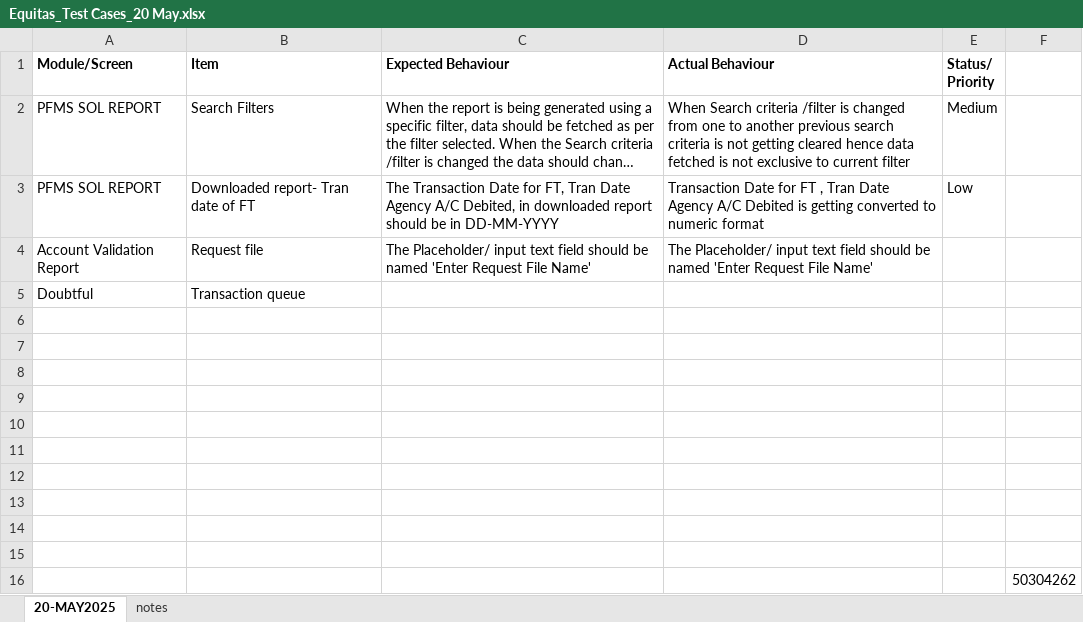
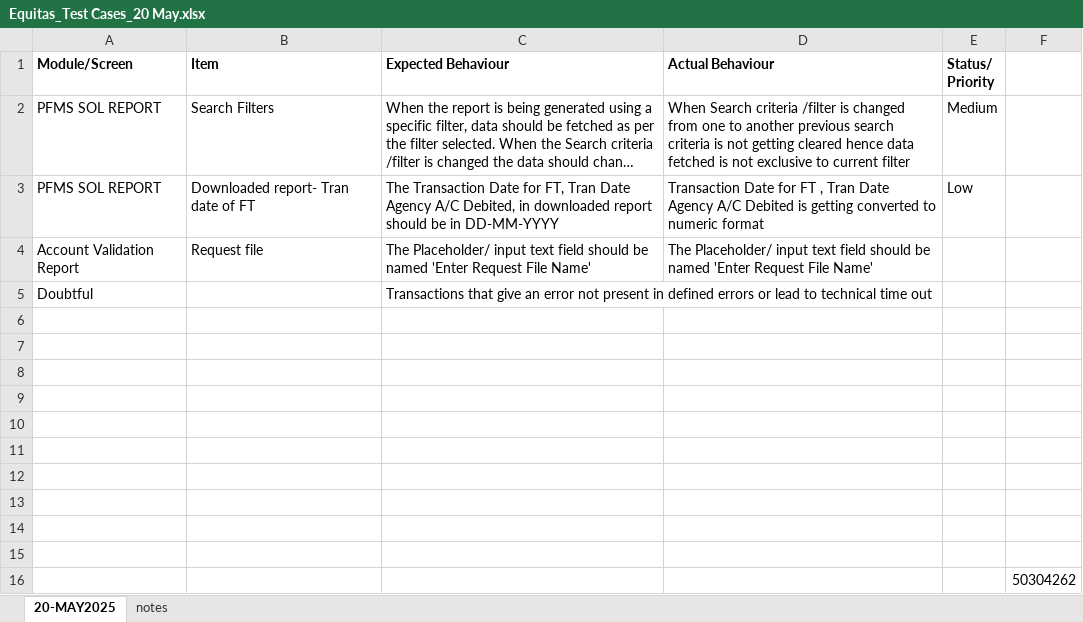
Before and after one commit to sumedhaP1803/Testing, an Excel workbook: Equitas_Test Cases_20 May.xlsx, sheet 20-MAY2025, drawn as a sheet; long unchanged cells end in …; values as stored, in another font and other column widths than the file's, no borders; the diff names each change by its address in the sheet, - before the commit and + after, or states it on an @@ line.

Commit message:
doubtful 2

```diff
--- a/Equitas_Test Cases_20 May.xlsx (sheet 20-MAY2025)
+++ b/Equitas_Test Cases_20 May.xlsx (sheet 20-MAY2025)
-B5 (Item): Transaction queue
+B5 (Item): (empty)
-C5 (Expected Behaviour): (empty)
+C5 (Expected Behaviour): Transactions that give an error not present in defined errors or lead to technical time out
```
